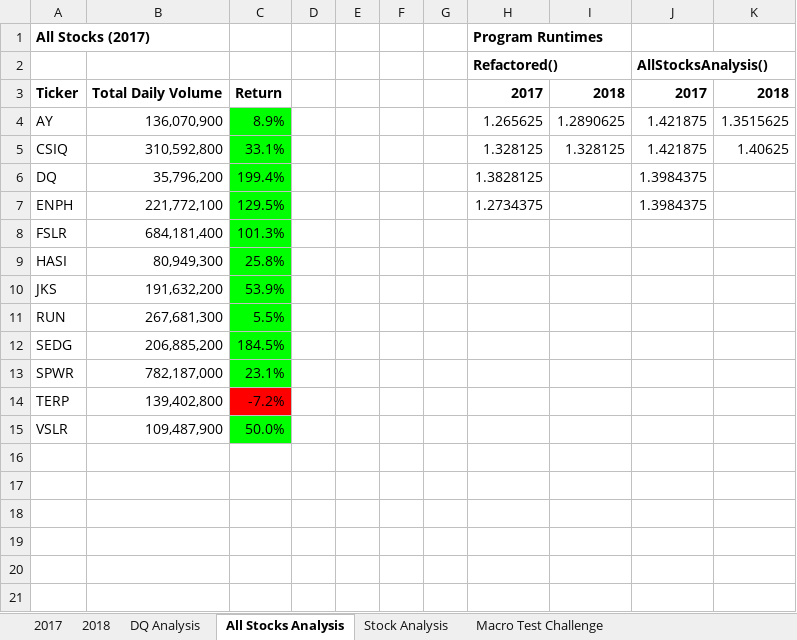
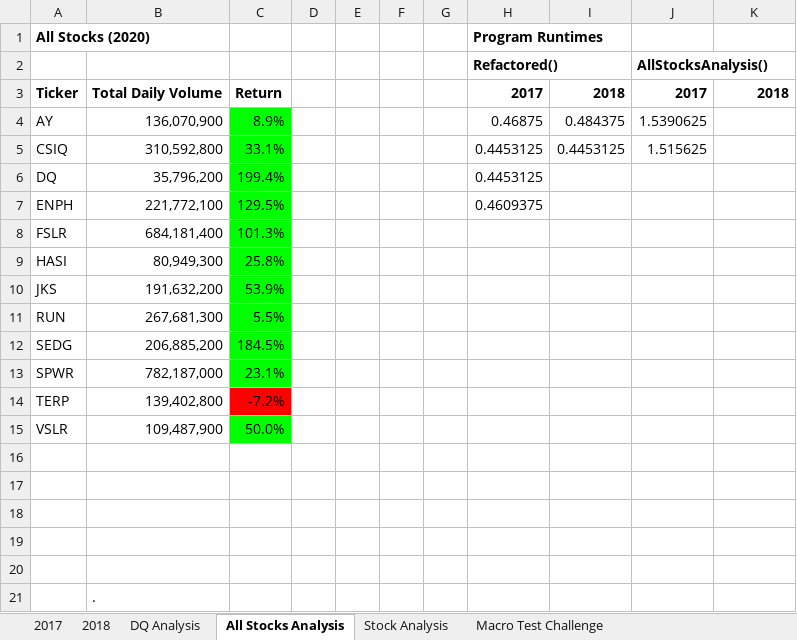
Before and after one commit to ipbrieske/stock-analysis, an Excel workbook: VBA_Challenge.xlsm, sheet All Stocks Analysis, drawn as a sheet; values as stored, in another font and other column widths than the file's, no borders; charts and pictures not drawn; the diff names each change by its address in the sheet, - before the commit and + after, or states it on an @@ line.

Commit message:
nested if statements to reduce runtime by 66%

```diff
--- a/VBA_Challenge.xlsm (sheet All Stocks Analysis)
+++ b/VBA_Challenge.xlsm (sheet All Stocks Analysis)
-A1: All Stocks (2017)
+A1: All Stocks (2020)
-H4 (Program Runtimes): 1.265625
+H4 (Program Runtimes): 0.46875
-I4: 1.2890625
+I4: 0.484375
-J4: 1.421875
+J4: 1.5390625
-K4: 1.3515625
+K4: (empty)
-H5 (Program Runtimes): 1.328125
+H5 (Program Runtimes): 0.4453125
-I5: 1.328125
+I5: 0.4453125
-J5: 1.421875
+J5: 1.515625
-K5: 1.40625
+K5: (empty)
-H6 (Program Runtimes): 1.3828125
+H6 (Program Runtimes): 0.4453125
-J6:J7: 1.3984375
+J6:J7: (empty)
-H7 (Program Runtimes): 1.2734375
+H7 (Program Runtimes): 0.4609375
+row 16: (empty)
+row 17: (empty)
+row 18: (empty)
+row 19: (empty)
+row 20: (empty)
+row 21:  | .
```
